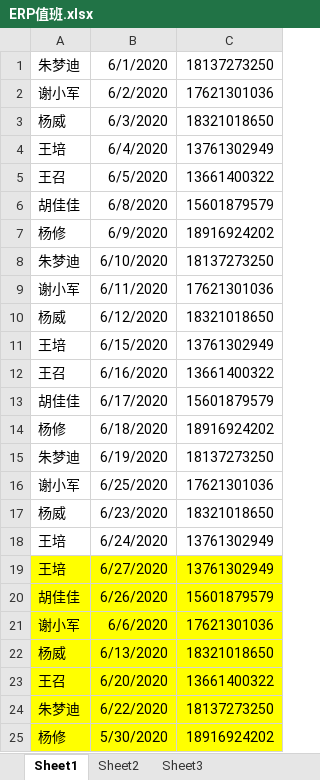
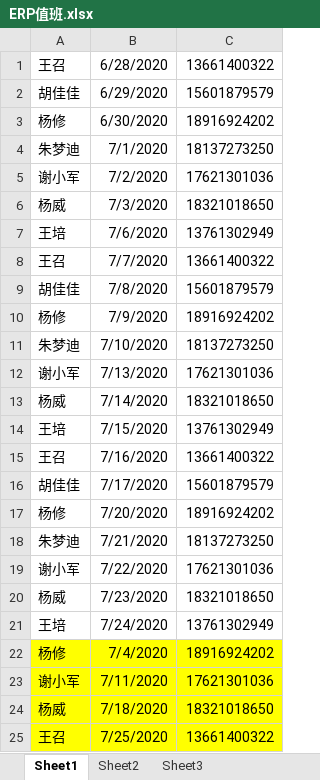
Before and after one commit to yoloyyyyyy/erp_duty_robot, an Excel workbook: src/main/resources/ERP值班.xlsx, sheet Sheet1, drawn as a sheet; values as stored, in another font and other column widths than the file's, no borders; removed rows and columns are numbered as before the commit, all else as after; the diff names each change by its address in the sheet, - before the commit and + after, or states it on an @@ line.

Commit message:
~ new duty

```diff
--- a/src/main/resources/ERP值班.xlsx (sheet Sheet1)
+++ b/src/main/resources/ERP值班.xlsx (sheet Sheet1)
+row 1: 王召 | 6/28/2020 | 13661400322
+row 2: 胡佳佳 | 6/29/2020 | 15601879579
+row 3: 杨修 | 6/30/2020 | 18916924202
-B4: 6/1/2020
+B4: 7/1/2020
-B5: 6/2/2020
+B5: 7/2/2020
-B6: 6/3/2020
+B6: 7/3/2020
-B7: 6/4/2020
+B7: 7/6/2020
-B8: 6/5/2020
+B8: 7/7/2020
-B9: 6/8/2020
+B9: 7/8/2020
-B10: 6/9/2020
+B10: 7/9/2020
-B11: 6/10/2020
+B11: 7/10/2020
-B12: 6/11/2020
+B12: 7/13/2020
-B13: 6/12/2020
+B13: 7/14/2020
-B14: 6/15/2020
+B14: 7/15/2020
-B15: 6/16/2020
+B15: 7/16/2020
-B16: 6/17/2020
+B16: 7/17/2020
-B17: 6/18/2020
+B17: 7/20/2020
-B18: 6/19/2020
+B18: 7/21/2020
-B19: 6/25/2020
+B19: 7/22/2020
-B20: 6/23/2020
+B20: 7/23/2020
-B21: 6/24/2020
+B21: 7/24/2020
-row 19: 王培 | 6/27/2020 | 13761302949
-row 20: 胡佳佳 | 6/26/2020 | 15601879579
+row 22: 杨修 | 7/4/2020 | 18916924202
-B23: 6/6/2020
+B23: 7/11/2020
-B24: 6/13/2020
+B24: 7/18/2020
-B25: 6/20/2020
+B25: 7/25/2020
-row 24: 朱梦迪 | 6/22/2020 | 18137273250
-row 25: 杨修 | 5/30/2020 | 18916924202
```
